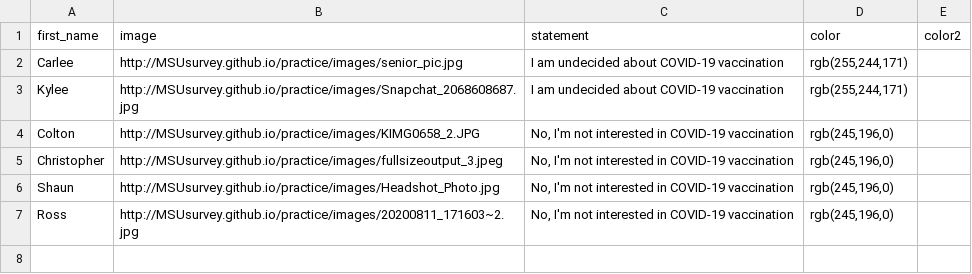
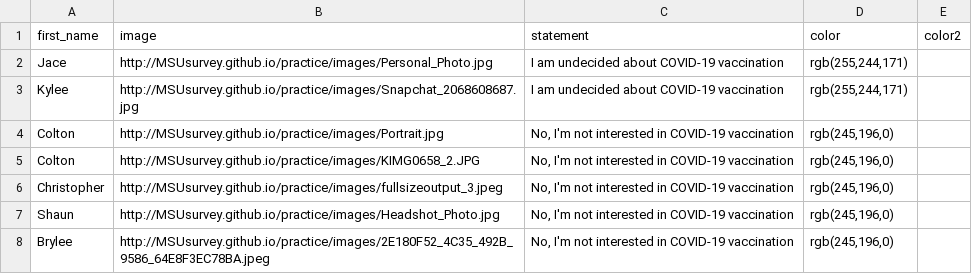
Before and after one commit to MSUsurvey/practice, a CSV file: _data/column5_nsel2.csv, drawn as a sheet.

```diff
--- a/_data/column5_nsel2.csv
+++ b/_data/column5_nsel2.csv
@@ -1,4 +1,5 @@
 first_name,image,statement,color,color2
-"Carlee","http://MSUsurvey.github.io/practice/images/senior_pic.jpg","I am undecided about COVID-19 vaccination","rgb(255,244,171)",""
+"Jace","http://MSUsurvey.github.io/practice/images/Personal_Photo.jpg","I am undecided about COVID-19 vaccination","rgb(255,244,171)",""
 "Kylee","http://MSUsurvey.github.io/practice/images/Snapchat_2068608687.jpg","I am undecided about COVID-19 vaccination","rgb(255,244,171)",""
+"Colton","http://MSUsurvey.github.io/practice/images/Portrait.jpg","No, I'm not interested in COVID-19 vaccination","rgb(245,196,0)",""
 "Colton","http://MSUsurvey.github.io/practice/images/KIMG0658_2.JPG","No, I'm not interested in COVID-19 vaccination","rgb(245,196,0)",""
@@ -6,2 +7,2 @@ first_name,image,statement,color,color2
 "Shaun","http://MSUsurvey.github.io/practice/images/Headshot_Photo.jpg","No, I'm not interested in COVID-19 vaccination","rgb(245,196,0)",""
-"Ross","http://MSUsurvey.github.io/practice/images/20200811_171603~2.jpg","No, I'm not interested in COVID-19 vaccination","rgb(245,196,0)",""
+"Brylee","http://MSUsurvey.github.io/practice/images/2E180F52_4C35_492B_9586_64E8F3EC78BA.jpeg","No, I'm not interested in COVID-19 vaccination","rgb(245,196,0)",""
```
Also changed, not shown: _data/column1_nsel2.csv, _data/column2_nsel2.csv, 2 other files.
